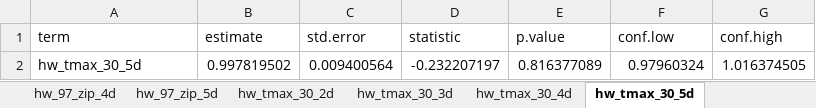
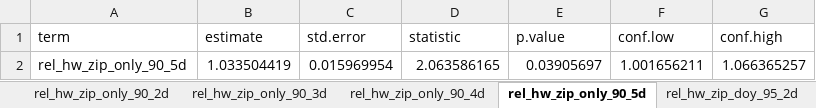
Before and after one commit to benmarhnia-lab/heat-DV-calls-NOLA, an Excel workbook: outputs/models/models-cco-tmax/models_cco_tmax.xlsx, sheet rel_hw_zip_only_90_5d, drawn as a sheet; values as stored, in another font and other column widths than the file's, no borders; removed rows and columns are numbered as before the commit, all else as after; the diff names each change by its address in the sheet, - before the commit and + after, or states it on an @@ line.

```diff
--- a/outputs/models/models-cco-tmax/models_cco_tmax.xlsx (sheet rel_hw_zip_only_90_5d)
+++ b/outputs/models/models-cco-tmax/models_cco_tmax.xlsx (sheet rel_hw_zip_only_90_5d)
-sheet tab: hw_tmax_30_2d
+sheet tab: rel_hw_zip_only_90_2d
-sheet tab: hw_tmax_30_3d
+sheet tab: rel_hw_zip_only_90_3d
-sheet tab: hw_tmax_30_4d
+sheet tab: rel_hw_zip_only_90_4d
-sheet tab: hw_tmax_30_5d
+sheet tab: rel_hw_zip_only_90_5d
-row 2: hw_tmax_30_5d | 0.997819502 | 0.009400564 | -0.232207197 | 0.816377089 | 0.97960324 | 1.016374505
+row 2: rel_hw_zip_only_90_5d | 1.033504419 | 0.015969954 | 2.063586165 | 0.03905697 | 1.001656211 | 1.066365257
```
Also changed, not shown: sheet rel_hw_zip_doy_90_4d, sheet abs_hw_33_5d, sheet rel_hd_zip_only_85, sheet rel_hd_zip_only_90, sheet abs_hw_33_3d, sheet rel_hw_zip_doy_95_3d, 38 more sheets, other sheet tabs, 8 other files.
